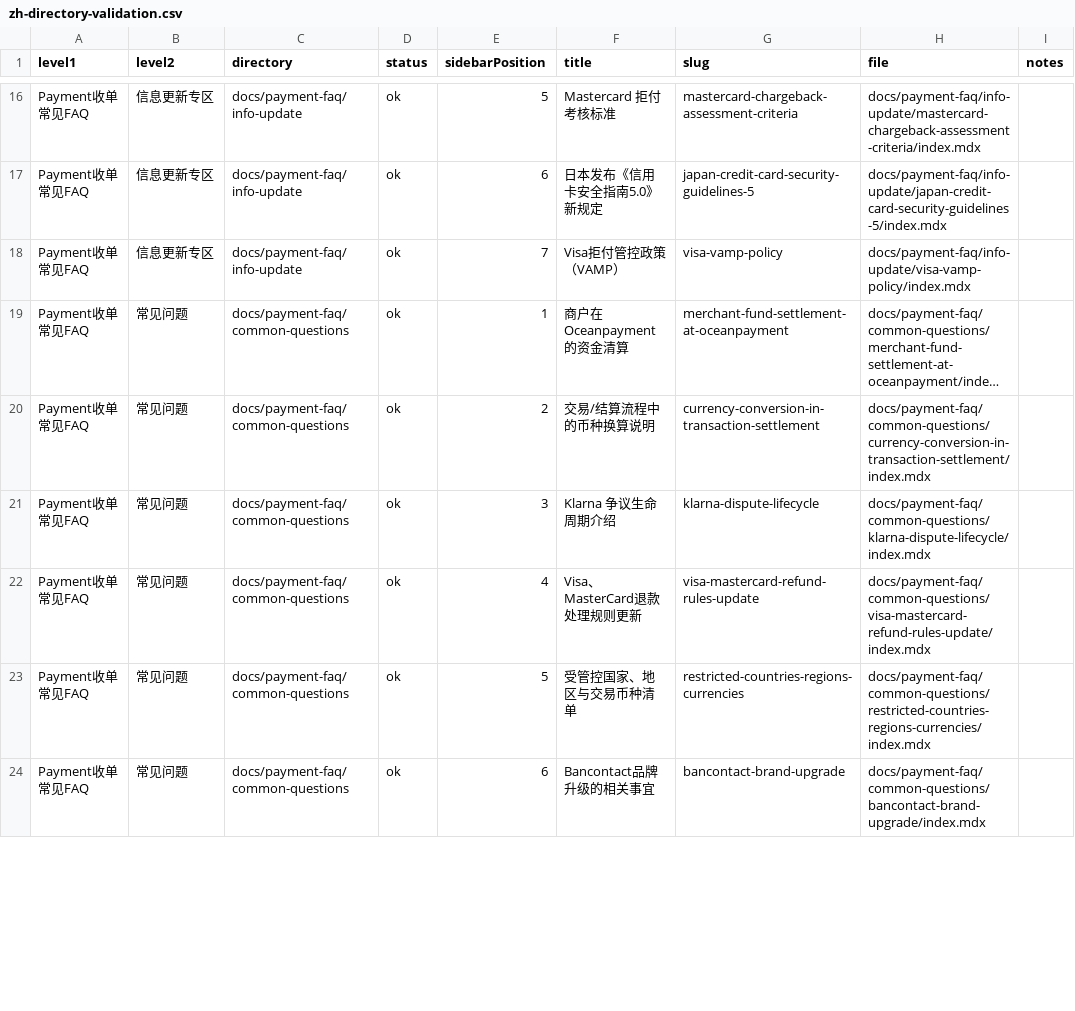
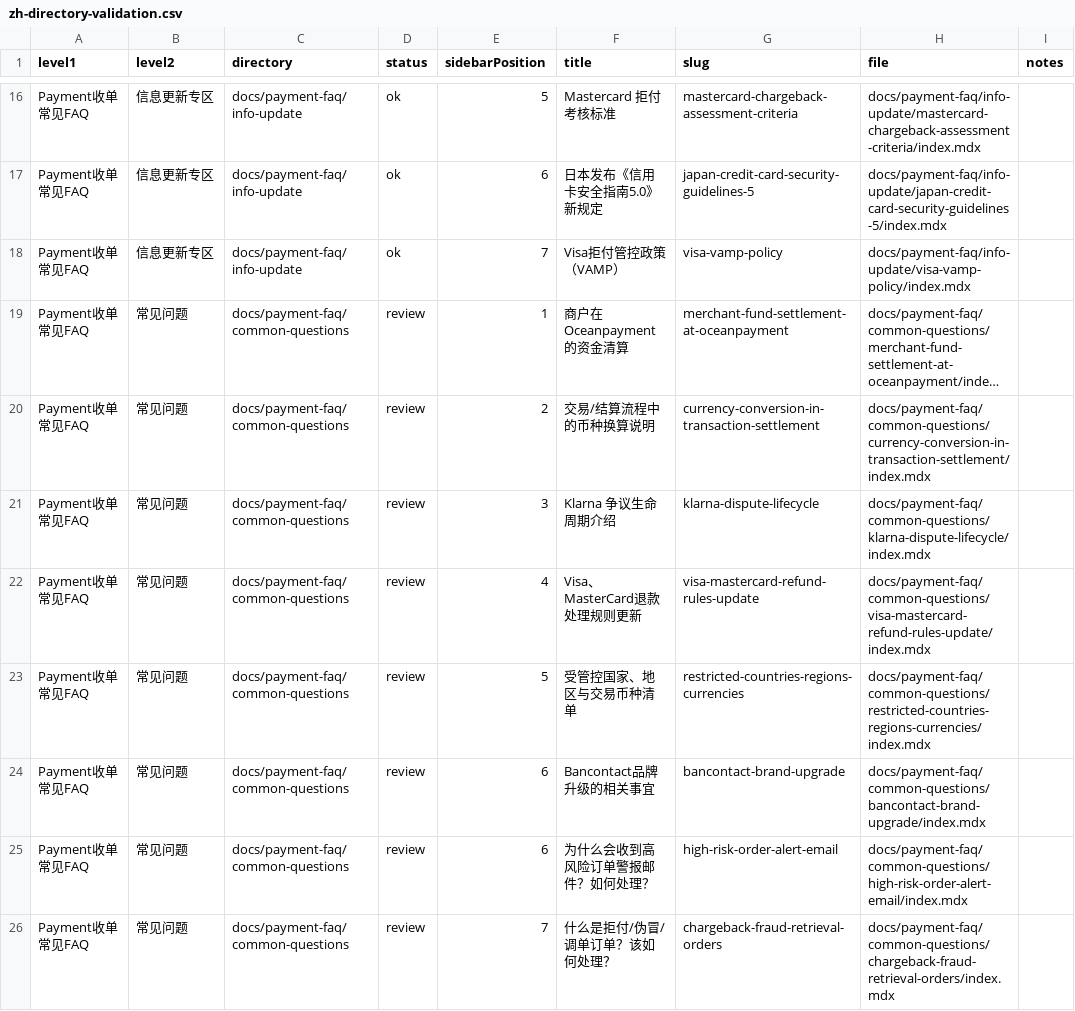
Before and after one commit to keaton1167/oceanpayment-help-center, a CSV file: migration/reports/zh-directory-validation.csv, drawn as a sheet; only a part is shown, gaps mark what is left out; long unchanged cells end in …; the diff covers the shown part only; the diff names each change by its address in the sheet, - before the commit and + after, or states it on an @@ line.

```diff
--- a/migration/reports/zh-directory-validation.csv
+++ b/migration/reports/zh-directory-validation.csv
-D19:D24 (status): ok
+D19:D24 (status): review
+row 25: Payment收单常见FAQ | 常见问题 | docs/payment-faq/common-questions | review | 6 | 为什么会收到高风险订单警报邮件？如何处理？ | high-risk-order-alert-email | docs/payment-faq/common-questions/high-risk-order-alert-email/index.mdx
+row 26: Payment收单常见FAQ | 常见问题 | docs/payment-faq/common-questions | review | 7 | 什么是拒付/伪冒/调单订单？该如何处理？ | chargeback-fraud-retrieval-orders | docs/payment-faq/common-questions/chargeback-fraud-retrieval-orders/index.mdx
```
Also changed, not shown: 2 added rows, 6 removed rows and 20 edited cells elsewhere in this file, 26 other files.
